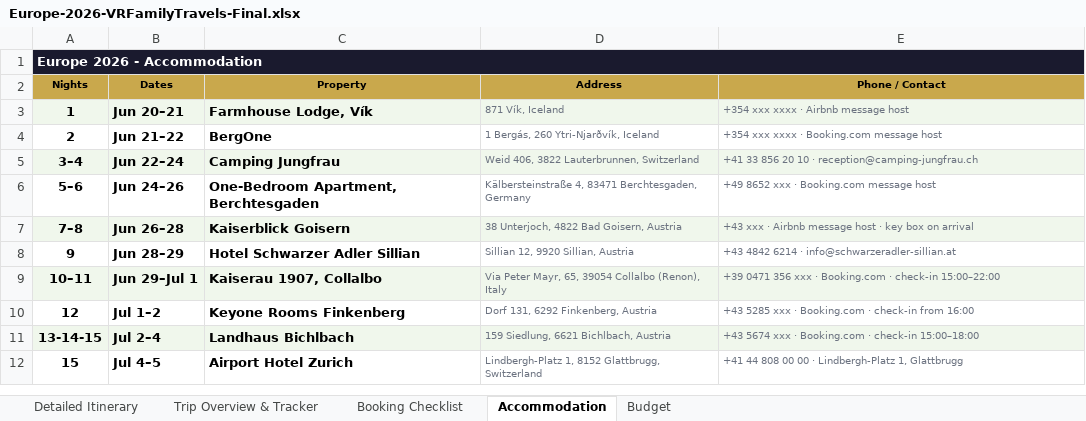
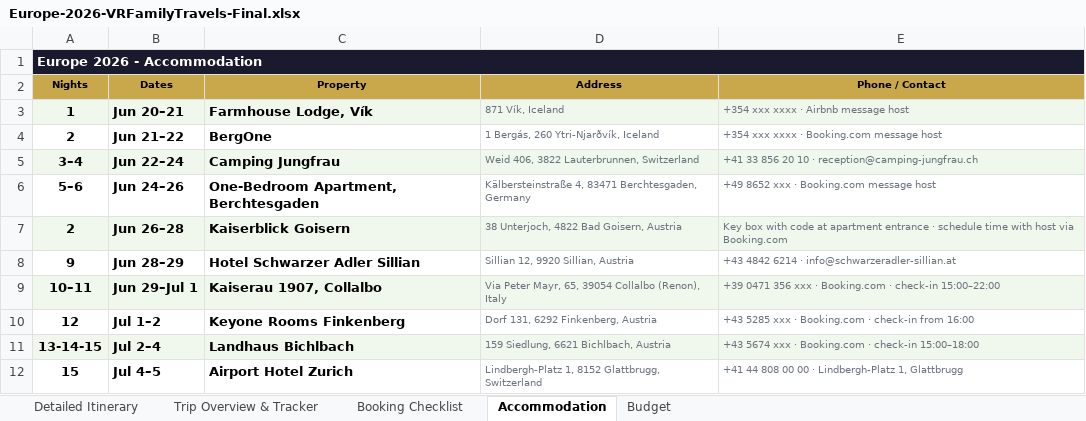
Before and after one commit to rahulrevi-81/travel-journal, an Excel workbook: Europe-2026-VRFamilyTravels-Final.xlsx, sheet Accommodation, drawn as a sheet; values as stored, in another font and other column widths than the file's, no borders; the diff names each change by its address in the sheet, - before the commit and + after, or states it on an @@ line.

Commit message:
Kaiserblick Goisern: platform corrected to Booking.com (not Airbnb) · cost updated to ~60 · check-in 14:00-20:00 · check-out 08:00-10:00 · key box with code at entrance

```diff
--- a/Europe-2026-VRFamilyTravels-Final.xlsx (sheet Accommodation)
+++ b/Europe-2026-VRFamilyTravels-Final.xlsx (sheet Accommodation)
-A7 (Nights): 7–8
+A7 (Nights): 2
-E7 (Phone / Contact): +43 xxx · Airbnb message host · key box on arrival
+E7 (Phone / Contact): Key box with code at apartment entrance · schedule time with host via Booking.com
```
Also changed, not shown: 2 other files.
